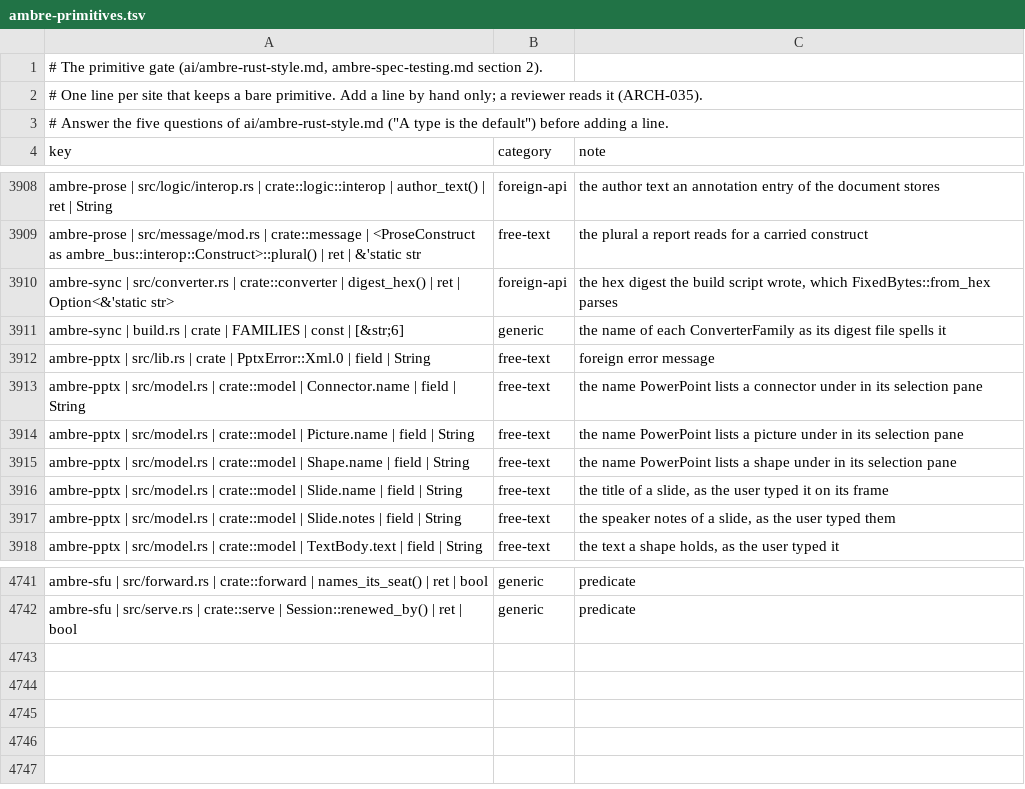
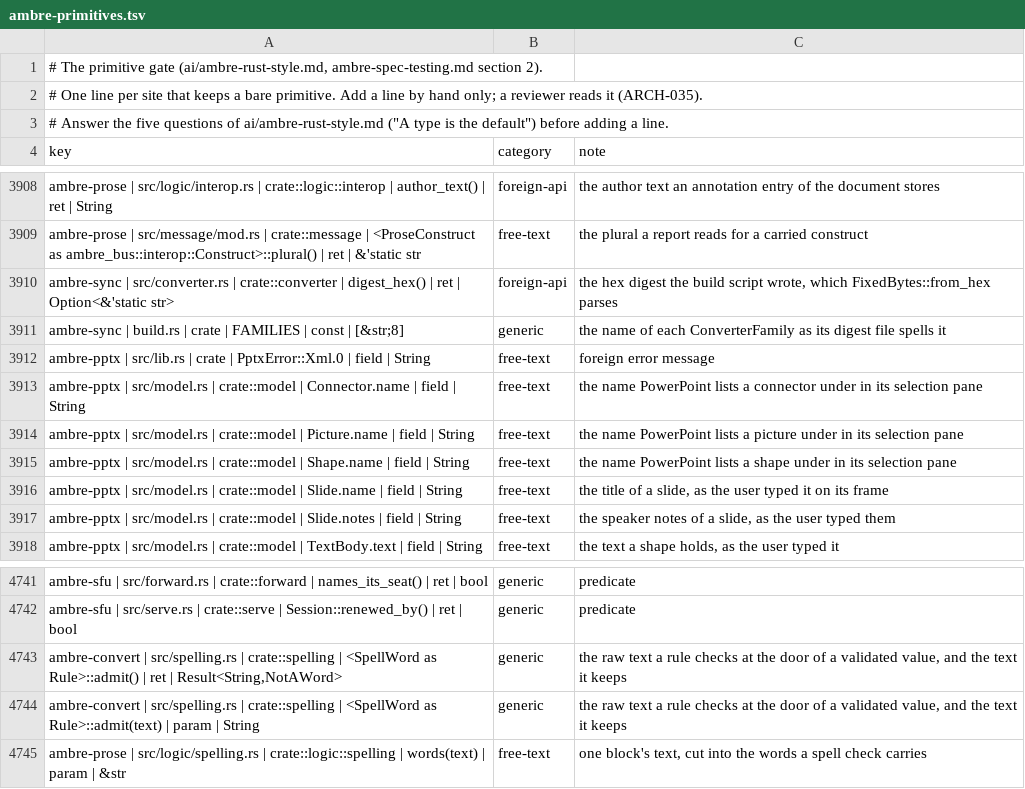
Before and after one commit to ambre-suite/ambre, a TSV file: specs/1-Foundations/ambre-primitives.tsv, drawn as a sheet; only a part is shown, gaps mark what is left out.

```diff
--- a/specs/1-Foundations/ambre-primitives.tsv
+++ b/specs/1-Foundations/ambre-primitives.tsv
@@ -3910,3 +3910,3 @@ ambre-prose | src/message/mod.rs | crate::message | <ProseConstruct as ambre_bus
 ambre-sync | src/converter.rs | crate::converter | digest_hex() | ret | Option<&'static str>	foreign-api	the hex digest the build script wrote, which FixedBytes::from_hex parses
-ambre-sync | build.rs | crate | FAMILIES | const | [&str;6]	generic	the name of each ConverterFamily as its digest file spells it
+ambre-sync | build.rs | crate | FAMILIES | const | [&str;8]	generic	the name of each ConverterFamily as its digest file spells it
 ambre-pptx | src/lib.rs | crate | PptxError::Xml.0 | field | String	free-text	foreign error message
@@ -4742 +4742,4 @@ ambre-sfu | src/forward.rs | crate::forward | names_its_seat() | ret | bool	gene
 ambre-sfu | src/serve.rs | crate::serve | Session::renewed_by() | ret | bool	generic	predicate
+ambre-convert | src/spelling.rs | crate::spelling | <SpellWord as Rule>::admit() | ret | Result<String,NotAWord>	generic	the raw text a rule checks at the door of a validated value, and the text it keeps
+ambre-convert | src/spelling.rs | crate::spelling | <SpellWord as Rule>::admit(text) | param | String	generic	the raw text a rule checks at the door of a validated value, and the text it keeps
+ambre-prose | src/logic/spelling.rs | crate::logic::spelling | words(text) | param | &str	free-text	one block's text, cut into the words a spell check carries
```
Also changed, not shown: 45 other files.
